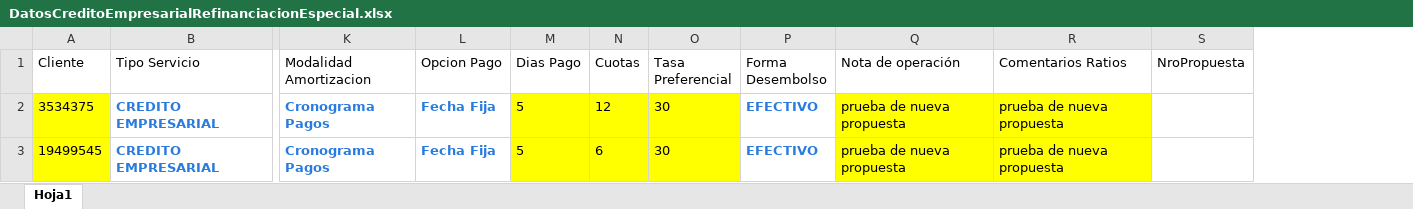
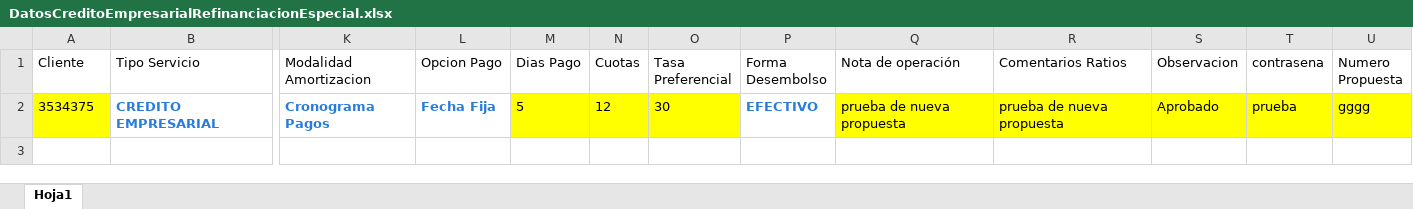
Before and after one commit to Jesus0995/CMACPiura_2022, an Excel workbook: target/DatosExcel/DatosCreditoEmpresarialRefinanciacionEspecial.xlsx, sheet Hoja1, drawn as a sheet; only a part is shown, gaps mark what is left out; values as stored, in another font and other column widths than the file's, no borders; removed rows and columns are numbered as before the commit, all else as after; rows hold the shown columns only; the diff names each change by its address in the sheet, - before the commit and + after, or states it on an @@ line.

```diff
--- a/target/DatosExcel/DatosCreditoEmpresarialRefinanciacionEspecial.xlsx (sheet Hoja1)
+++ b/target/DatosExcel/DatosCreditoEmpresarialRefinanciacionEspecial.xlsx (sheet Hoja1)
-column S (NroPropuesta), empty
+column S (Observacion), row 2: Aprobado
+column T (contrasena), row 2: prueba
+column U (Numero Propuesta), row 2: gggg
-row 3: 19499545 | CREDITO EMPRESARIAL | Cronograma Pagos | Fecha Fija | 5 | 6 | 30 | EFECTIVO | prueba de nueva propuesta | prueba de nueva propuesta
```
Also changed, not shown: target/DatosExcel/DatosEmitirDictamenPropuestaCredito.xlsx, target/DatosExcel/DatosRegistrarInformeVisitaVerificacion.xlsx, 26 other files.
